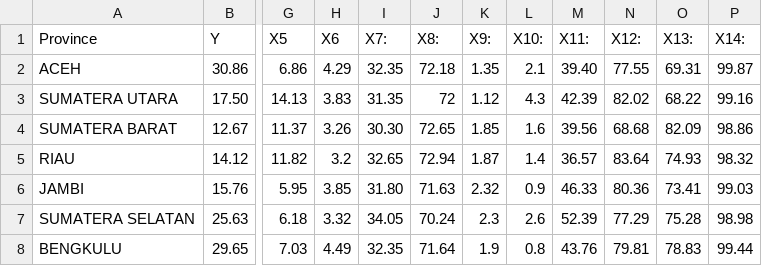
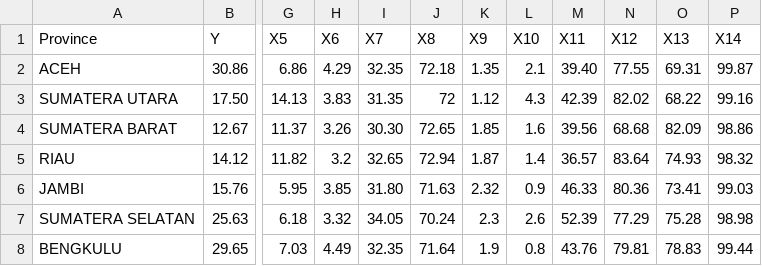
Before and after one commit to failoverid/PDS, a CSV file: Data Rev-F 2021.csv, drawn as a sheet; only a part is shown, gaps mark what is left out; the diff names each change by its address in the sheet, - before the commit and + after, or states it on an @@ line.

Commit message:
Update Data Rev-F 2021.csv

```diff
--- a/Data Rev-F 2021.csv
+++ b/Data Rev-F 2021.csv
-I1: X7:
+I1: X7
-J1: X8:
+J1: X8
-K1: X9:
+K1: X9
-L1: X10:
+L1: X10
-M1: X11:
+M1: X11
-N1: X12:
+N1: X12
-O1: X13:
+O1: X13
-P1: X14:
+P1: X14
```
